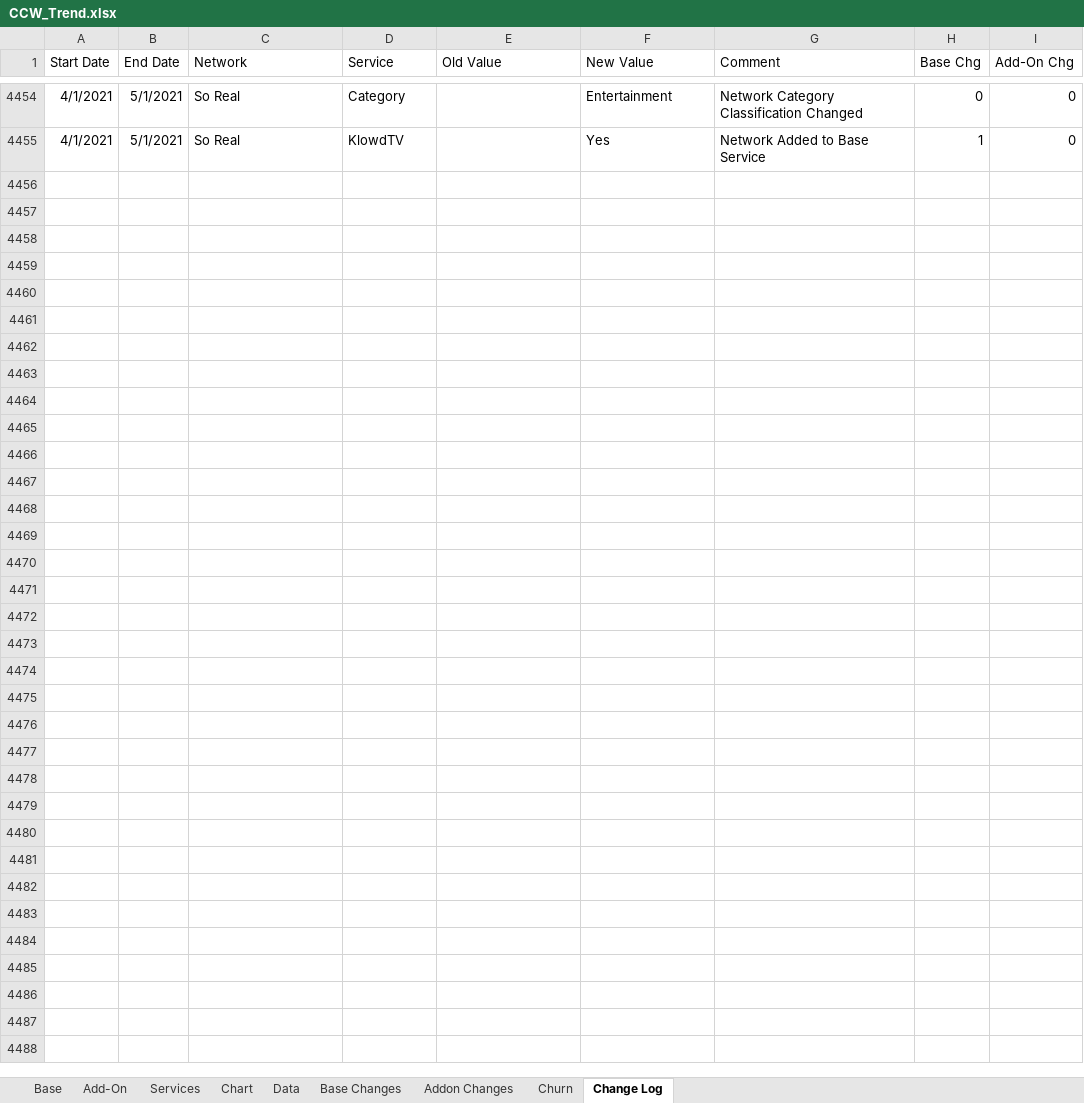
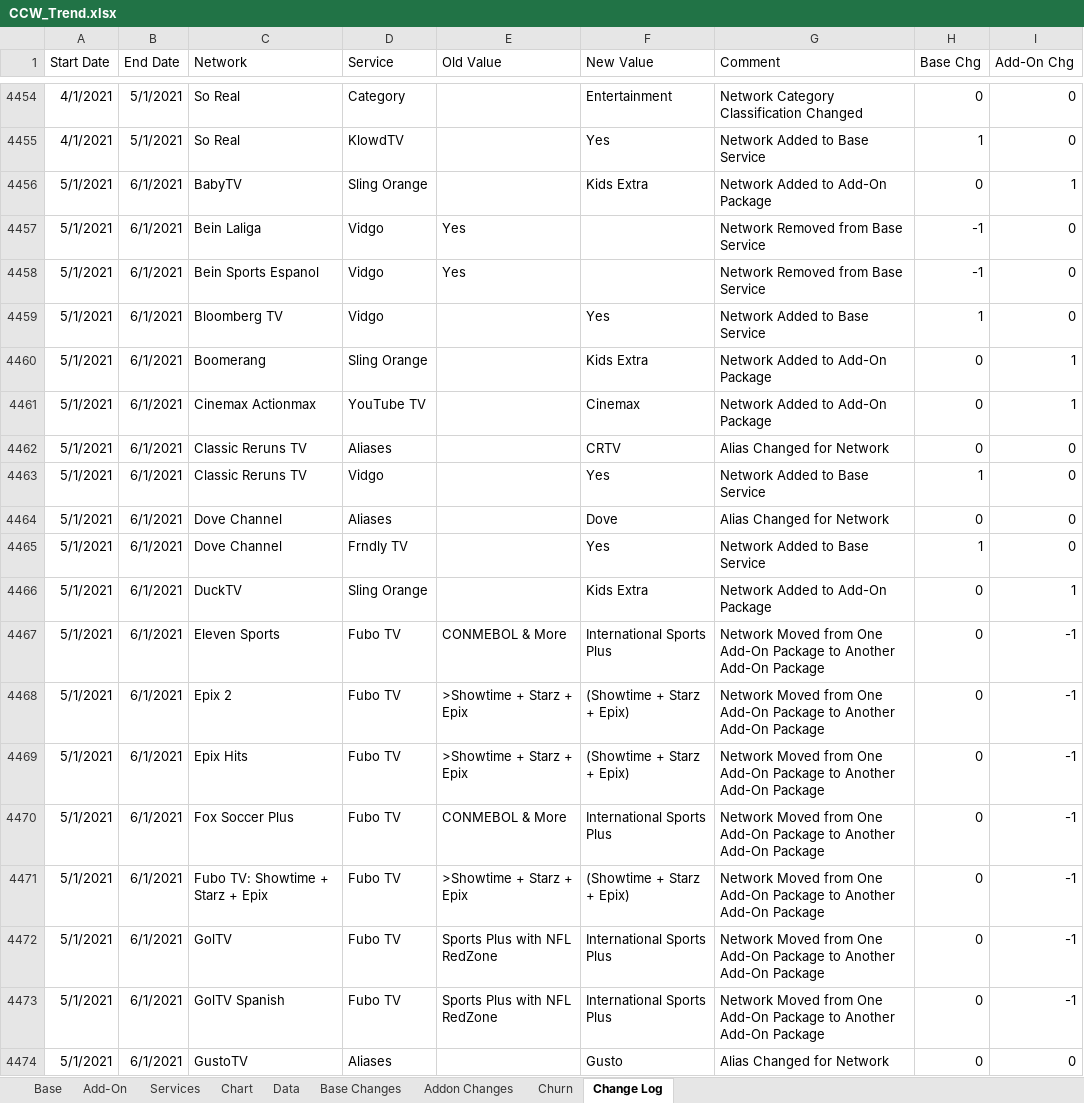
Before and after one commit to wjhladik/wjhladik.github.io, an Excel workbook: CCW_Trend.xlsx, sheet Change Log, drawn as a sheet; only a part is shown, gaps mark what is left out; values as stored, in another font and other column widths than the file's, no borders; table styles not drawn; the diff covers the shown part only; the diff names each change by its address in the sheet, - before the commit and + after, or states it on an @@ line.

```diff
--- a/CCW_Trend.xlsx (sheet Change Log)
+++ b/CCW_Trend.xlsx (sheet Change Log)
+row 4456: 5/1/2021 | 6/1/2021 | BabyTV | Sling Orange |  | Kids Extra | Network Added to Add-On Package | 0 | 1
+row 4457: 5/1/2021 | 6/1/2021 | Bein Laliga | Vidgo | Yes |  | Network Removed from Base Service | -1 | 0
+row 4458: 5/1/2021 | 6/1/2021 | Bein Sports Espanol | Vidgo | Yes |  | Network Removed from Base Service | -1 | 0
+row 4459: 5/1/2021 | 6/1/2021 | Bloomberg TV | Vidgo |  | Yes | Network Added to Base Service | 1 | 0
+row 4460: 5/1/2021 | 6/1/2021 | Boomerang | Sling Orange |  | Kids Extra | Network Added to Add-On Package | 0 | 1
+row 4461: 5/1/2021 | 6/1/2021 | Cinemax Actionmax | YouTube TV |  | Cinemax | Network Added to Add-On Package | 0 | 1
+row 4462: 5/1/2021 | 6/1/2021 | Classic Reruns TV | Aliases |  | CRTV | Alias Changed for Network | 0 | 0
+row 4463: 5/1/2021 | 6/1/2021 | Classic Reruns TV | Vidgo |  | Yes | Network Added to Base Service | 1 | 0
+row 4464: 5/1/2021 | 6/1/2021 | Dove Channel | Aliases |  | Dove | Alias Changed for Network | 0 | 0
+row 4465: 5/1/2021 | 6/1/2021 | Dove Channel | Frndly TV |  | Yes | Network Added to Base Service | 1 | 0
+row 4466: 5/1/2021 | 6/1/2021 | DuckTV | Sling Orange |  | Kids Extra | Network Added to Add-On Package | 0 | 1
+row 4467: 5/1/2021 | 6/1/2021 | Eleven Sports | Fubo TV | CONMEBOL & More | International Sports Plus | Network Moved from One Add-On Package to Another Add-On Package | 0 | -1
+row 4468: 5/1/2021 | 6/1/2021 | Epix 2 | Fubo TV | >Showtime + Starz + Epix | (Showtime + Starz + Epix) | Network Moved from One Add-On Package to Another Add-On Package | 0 | -1
+row 4469: 5/1/2021 | 6/1/2021 | Epix Hits | Fubo TV | >Showtime + Starz + Epix | (Showtime + Starz + Epix) | Network Moved from One Add-On Package to Another Add-On Package | 0 | -1
+row 4470: 5/1/2021 | 6/1/2021 | Fox Soccer Plus | Fubo TV | CONMEBOL & More | International Sports Plus | Network Moved from One Add-On Package to Another Add-On Package | 0 | -1
+row 4471: 5/1/2021 | 6/1/2021 | Fubo TV: Showtime + Starz + Epix | Fubo TV | >Showtime + Starz + Epix | (Showtime + Starz + Epix) | Network Moved from One Add-On Package to Another Add-On Package | 0 | -1
+row 4472: 5/1/2021 | 6/1/2021 | GolTV | Fubo TV | Sports Plus with NFL RedZone | International Sports Plus | Network Moved from One Add-On Package to Another Add-On Package | 0 | -1
+row 4473: 5/1/2021 | 6/1/2021 | GolTV Spanish | Fubo TV | Sports Plus with NFL RedZone | International Sports Plus | Network Moved from One Add-On Package to Another Add-On Package | 0 | -1
+row 4474: 5/1/2021 | 6/1/2021 | GustoTV | Aliases |  | Gusto | Alias Changed for Network | 0 | 0
```
Also changed, not shown: 66 added rows elsewhere in this sheet, sheet Data, sheet Churn, sheet Chart, sheet Addon Changes, sheet Add-On, sheet Base, 1 more sheet, formulas that keep their value, charts or pictures, 2 other files.
